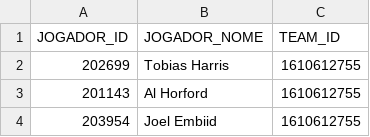
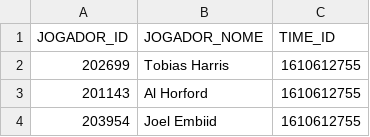
Before and after one commit to joaofmds/projetoModulo3_NBA, a CSV file: csv/jogadores.csv, drawn as a sheet; only a part is shown.

Commit message:
remodelando e  populando as tabelas jogos, times, classificacao, jogadores e detalhes_jogos

```diff
--- a/csv/jogadores.csv
+++ b/csv/jogadores.csv
@@ -1,2 +1,2 @@
-JOGADOR_ID;JOGADOR_NOME;TEAM_ID
+JOGADOR_ID;JOGADOR_NOME;TIME_ID
 202699;Tobias Harris;1610612755
```
Also changed, not shown: csv/classificacao.csv, csv/jogos.csv, 10 other files.
